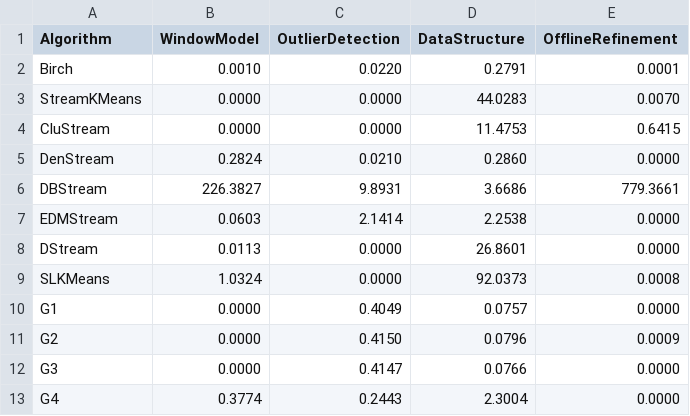
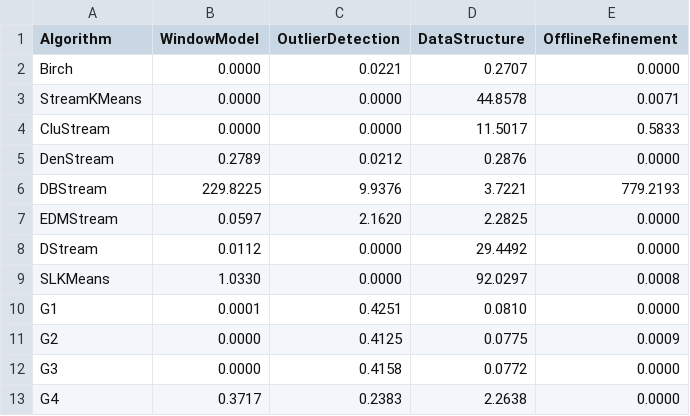
Before and after one commit to intellistream/Sesame, a CSV file: scripts/raw/etb-insects.csv, drawn as a sheet; only a part is shown; the diff covers the shown part only.

```diff
--- a/scripts/raw/etb-insects.csv
+++ b/scripts/raw/etb-insects.csv
@@ -1,13 +1,13 @@
 Algorithm,WindowModel,OutlierDetection,DataStructure,OfflineRefinement
-Birch,0.0010,0.0220,0.2791,0.0001
-StreamKMeans,0.0000,0.0000,44.0283,0.0070
-CluStream,0.0000,0.0000,11.4753,0.6415
-DenStream,0.2824,0.0210,0.2860,0.0000
-DBStream,226.3827,9.8931,3.6686,779.3661
-EDMStream,0.0603,2.1414,2.2538,0.0000
-DStream,0.0113,0.0000,26.8601,0.0000
-SLKMeans,1.0324,0.0000,92.0373,0.0008
-G1,0.0000,0.4049,0.0757,0.0000
-G2,0.0000,0.4150,0.0796,0.0009
-G3,0.0000,0.4147,0.0766,0.0000
-G4,0.3774,0.2443,2.3004,0.0000
+Birch,0.0000,0.0221,0.2707,0.0000
+StreamKMeans,0.0000,0.0000,44.8578,0.0071
+CluStream,0.0000,0.0000,11.5017,0.5833
+DenStream,0.2789,0.0212,0.2876,0.0000
+DBStream,229.8225,9.9376,3.7221,779.2193
+EDMStream,0.0597,2.1620,2.2825,0.0000
+DStream,0.0112,0.0000,29.4492,0.0000
+SLKMeans,1.0330,0.0000,92.0297,0.0008
+G1,0.0001,0.4251,0.0810,0.0000
+G2,0.0000,0.4125,0.0775,0.0009
+G3,0.0000,0.4158,0.0772,0.0000
+G4,0.3717,0.2383,2.2638,0.0000
```
Also changed, not shown: 2 added rows, 3 removed rows and 20 edited cells elsewhere in this file, scripts/raw/prog-insects.csv, scripts/raw/purity-ods.csv, 19 other files.
